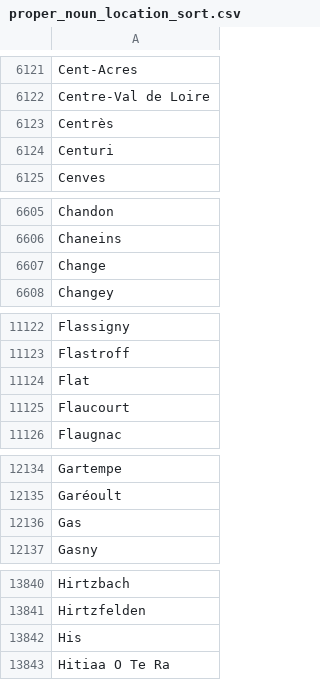
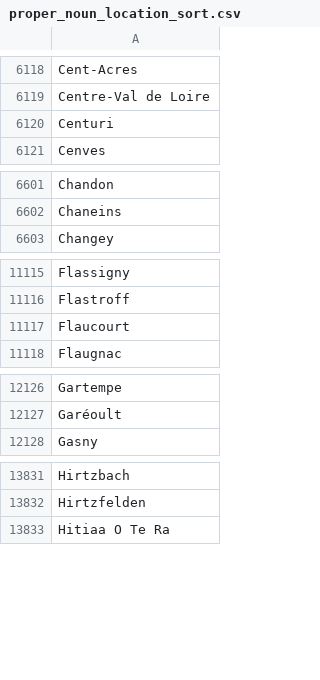
Before and after one commit to kyauy/ClinFly, a CSV file: data/proper_noun_location_sort.csv, drawn as a sheet; only a part is shown, gaps mark what is left out; the diff covers the shown part only.

```diff
--- a/data/proper_noun_location_sort.csv
+++ b/data/proper_noun_location_sort.csv
@@ -6122,3 +6119,2 @@ Cent-Acres
 Centre-Val de Loire
-Centrès
 Centuri
@@ -6606,3 +6602,2 @@ Chandon
 Chaneins
-Change
 Changey
@@ -11123,3 +11116,2 @@ Flassigny
 Flastroff
-Flat
 Flaucourt
@@ -12135,3 +12127,2 @@ Gartempe
 Garéoult
-Gas
 Gasny
@@ -13841,3 +13832,2 @@ Hirtzbach
 Hirtzfelden
-His
 Hitiaa O Te Ra
```
Also changed, not shown: 20 removed rows elsewhere in this file.
